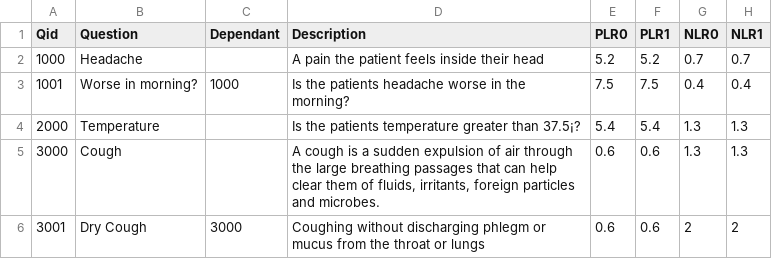
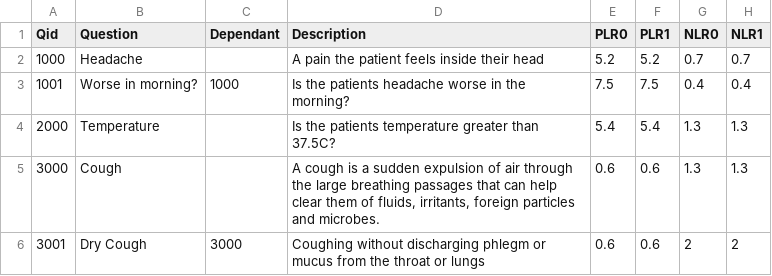
Before and after one commit to dominiccalleja/BayesCalc-archive, a CSV file: test_3_inputs.csv, drawn as a sheet; the diff names each change by its address in the sheet, - before the commit and + after, or states it on an @@ line.

Commit message:
questionnaire working

```diff
--- a/test_3_inputs.csv
+++ b/test_3_inputs.csv
-D4 (Description): …greater than 37.5¡?
+D4 (Description): …greater than 37.5C?
```
Also changed, not shown: 2 other files.
